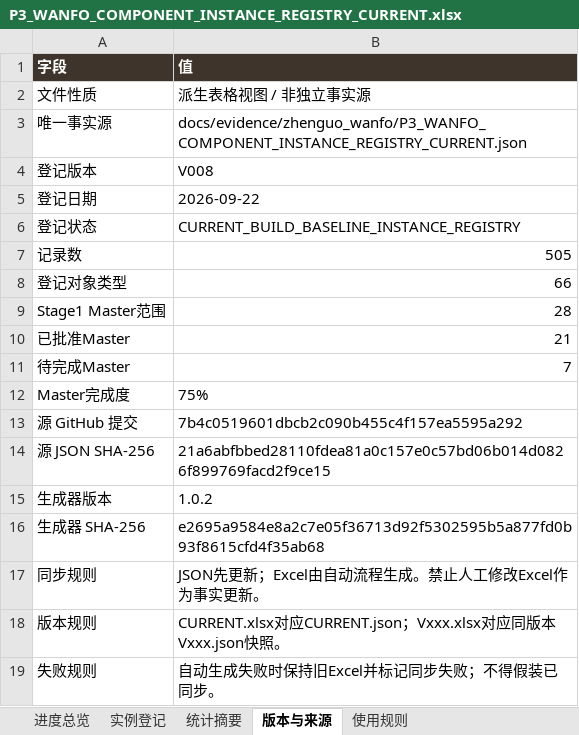
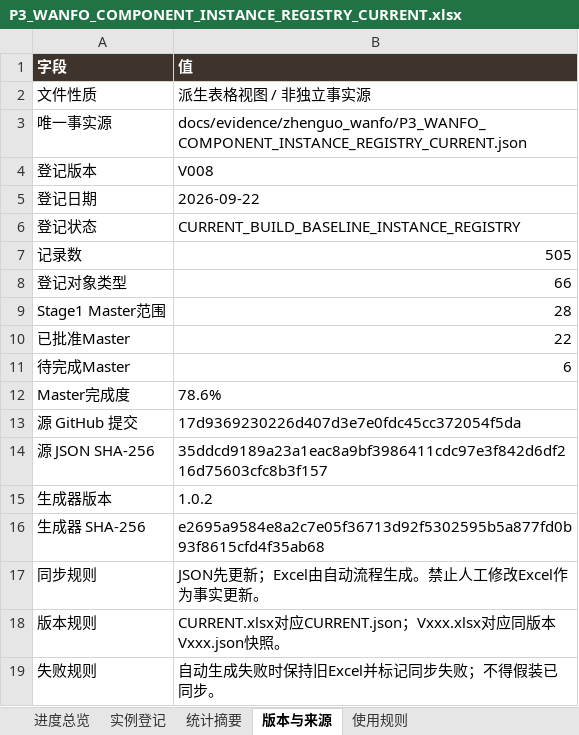
Before and after one commit to wp5rrp7b2v-droid/arch3d-reconstruction, an Excel workbook: docs/evidence/zhenguo_wanfo/derived/P3_WANFO_COMPONENT_INSTANCE_REGISTRY_CURRENT.xlsx, sheet 版本与来源, drawn as a sheet; values as stored, in another font and other column widths than the file's, no borders; the diff names each change by its address in the sheet, - before the commit and + after, or states it on an @@ line.

```diff
--- a/docs/evidence/zhenguo_wanfo/derived/P3_WANFO_COMPONENT_INSTANCE_REGISTRY_CURRENT.xlsx (sheet 版本与来源)
+++ b/docs/evidence/zhenguo_wanfo/derived/P3_WANFO_COMPONENT_INSTANCE_REGISTRY_CURRENT.xlsx (sheet 版本与来源)
-B10 (值): 21
+B10 (值): 22
-B11 (值): 7
+B11 (值): 6
-B12 (值): 75%
+B12 (值): 78.6%
-B13 (值): 7b4c0519601dbcb2c090b455c4f157ea5595a292
+B13 (值): 17d9369230226d407d3e7e0fdc45cc372054f5da
-B14 (值): 21a6abfbbed28110fdea81a0c157e0c57bd06b014d0826f899769facd2f9ce15
+B14 (值): 35ddcd9189a23a1eac8a9bf3986411cdc97e3f842d6df216d75603cfc8b3f157
```
Also changed, not shown: sheet 实例登记, sheet 进度总览, docs/evidence/zhenguo_wanfo/derived/P3_WANFO_COMPONENT_INSTANCE_REGISTRY_V008.xlsx, 1 other file.
